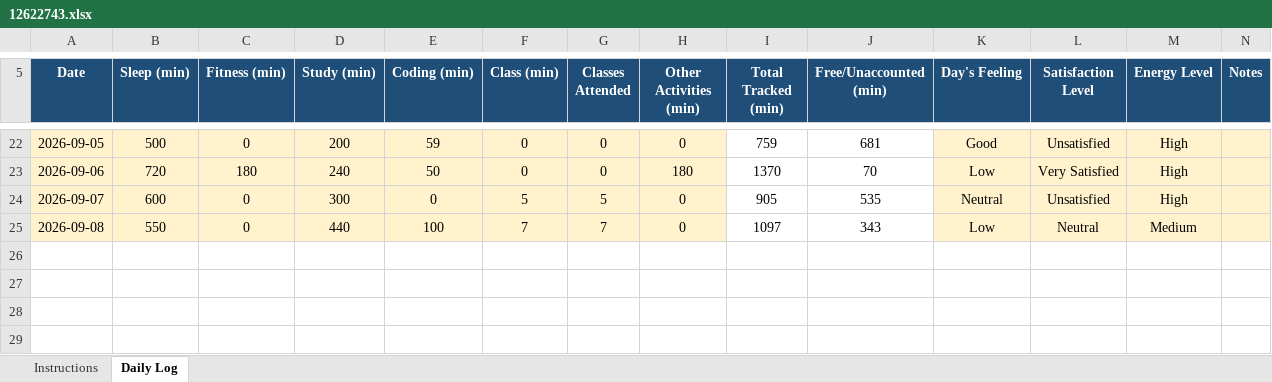
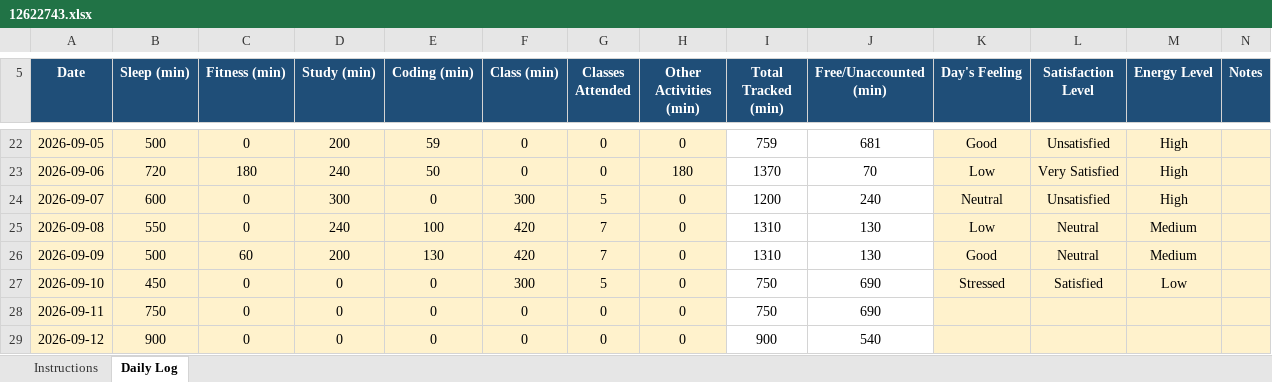
Before and after one commit to akshat0052/CAP776, an Excel workbook: 12622743.xlsx, sheet Daily Log, drawn as a sheet; only a part is shown, gaps mark what is left out; values as stored, in another font and other column widths than the file's, no borders; conditional formats not drawn; the diff names each change by its address in the sheet, - before the commit and + after, or states it on an @@ line.

Commit message:
Update Excel file

```diff
--- a/12622743.xlsx (sheet Daily Log)
+++ b/12622743.xlsx (sheet Daily Log)
-F24 (Class (min)): 5
+F24 (Class (min)): 300
-I24 (Total Tracked (min)): 905
+I24 (Total Tracked (min)): 1200
-J24 (Free/Unaccounted (min)): 535
+J24 (Free/Unaccounted (min)): 240
-D25 (Study (min)): 440
+D25 (Study (min)): 240
-F25 (Class (min)): 7
+F25 (Class (min)): 420
-I25 (Total Tracked (min)): 1097
+I25 (Total Tracked (min)): 1310
-J25 (Free/Unaccounted (min)): 343
+J25 (Free/Unaccounted (min)): 130
+row 26: 2026-09-09 | 500 | 60 | 200 | 130 | 420 | 7 | 0 | 1310 | 130 | Good | Neutral | Medium
+row 27: 2026-09-10 | 450 | 0 | 0 | 0 | 300 | 5 | 0 | 750 | 690 | Stressed | Satisfied | Low
+row 28: 2026-09-11 | 750 | 0 | 0 | 0 | 0 | 0 | 0 | 750 | 690
+row 29: 2026-09-12 | 900 | 0 | 0 | 0 | 0 | 0 | 0 | 900 | 540
```
